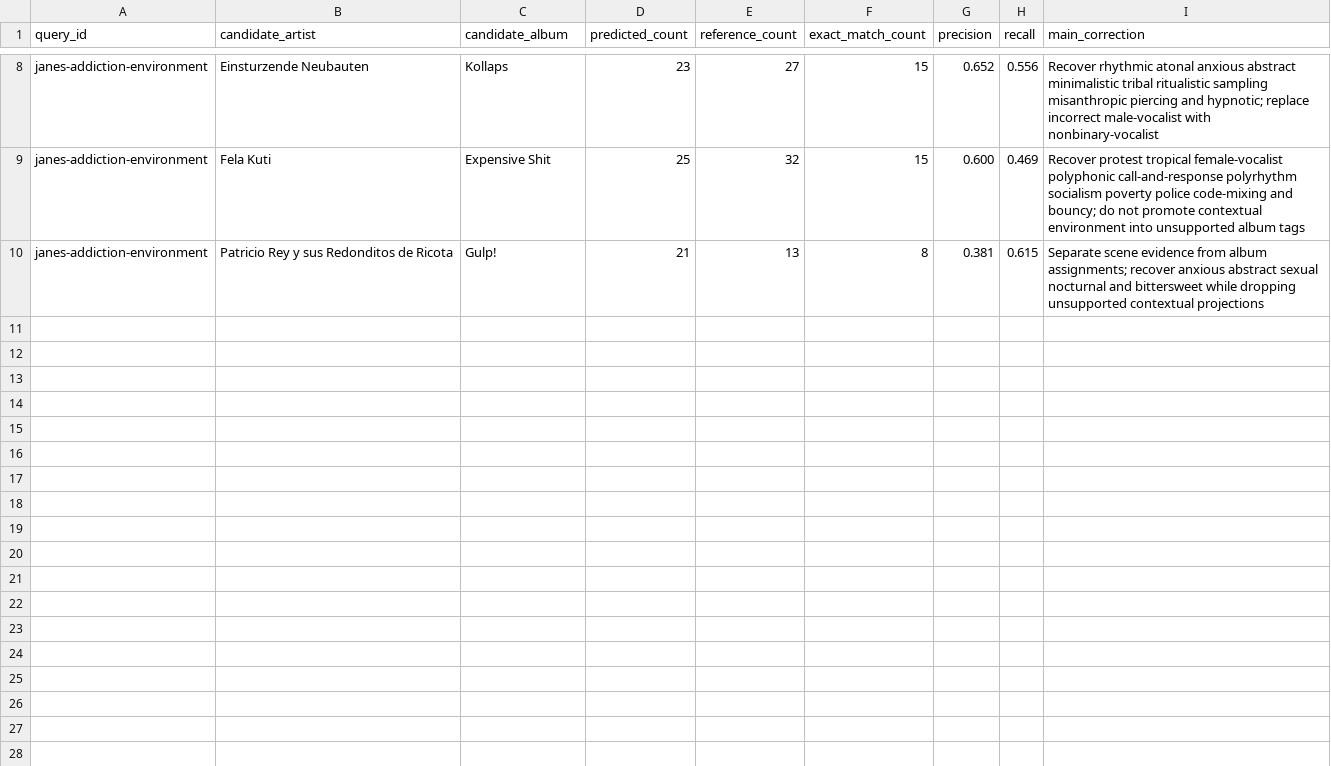
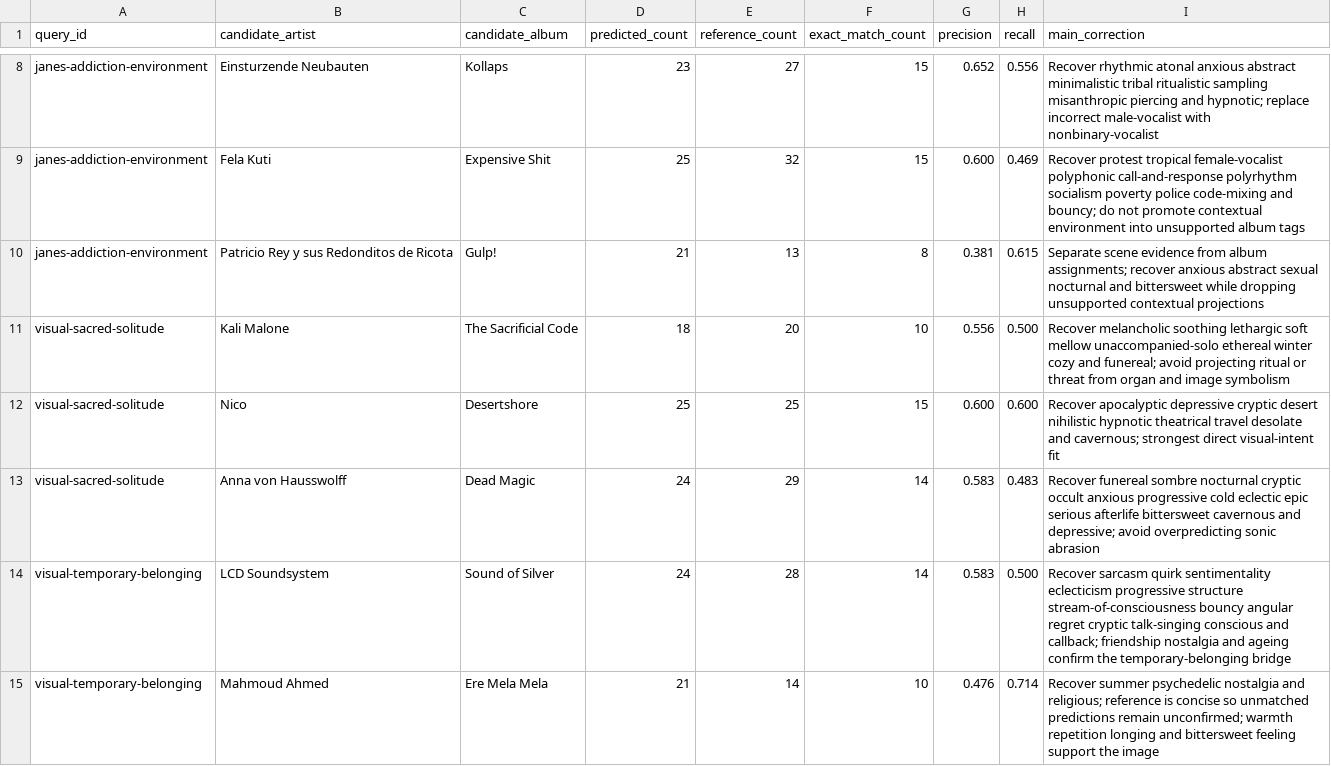
Before and after one commit to DarwinJavier/crate-digger, a CSV file: research/taxonomies/recommendation-descriptor-calibration.csv, drawn as a sheet; only a part is shown, gaps mark what is left out; the diff covers the shown part only; the diff names each change by its address in the sheet, - before the commit and + after, or states it on an @@ line.

```diff
--- a/research/taxonomies/recommendation-descriptor-calibration.csv
+++ b/research/taxonomies/recommendation-descriptor-calibration.csv
+row 11: visual-sacred-solitude | Kali Malone | The Sacrificial Code | 18 | 20 | 10 | 0.556 | 0.500 | Recover melancholic soothing lethargic soft mellow unaccompanied-solo ethereal winter cozy and funereal; avoid projecting ritual or threat from organ and image symbolism
+row 12: visual-sacred-solitude | Nico | Desertshore | 25 | 25 | 15 | 0.600 | 0.600 | Recover apocalyptic depressive cryptic desert nihilistic hypnotic theatrical travel desolate and cavernous; strongest direct visual-intent fit
+row 13: visual-sacred-solitude | Anna von Hausswolff | Dead Magic | 24 | 29 | 14 | 0.583 | 0.483 | Recover funereal sombre nocturnal cryptic occult anxious progressive cold eclectic epic serious afterlife bittersweet cavernous and depressive; avoid overpredicting sonic abrasion
+row 14: visual-temporary-belonging | LCD Soundsystem | Sound of Silver | 24 | 28 | 14 | 0.583 | 0.500 | Recover sarcasm quirk sentimentality eclecticism progressive structure stream-of-consciousness bouncy angular regret cryptic talk-singing conscious and callback; friendship nostalgia and ageing confirm the temporary-belonging bridge
+row 15: visual-temporary-belonging | Mahmoud Ahmed | Ere Mela Mela | 21 | 14 | 10 | 0.476 | 0.714 | Recover summer psychedelic nostalgia and religious; reference is concise so unmatched predictions remain unconfirmed; warmth repetition longing and bittersweet feeling support the image
```
Also changed, not shown: 4 added rows elsewhere in this file, research/taxonomies/recommendation-calibration-cases.csv, research/taxonomies/recommendation-curator-profiles-by-axis.csv, 30 other files.
